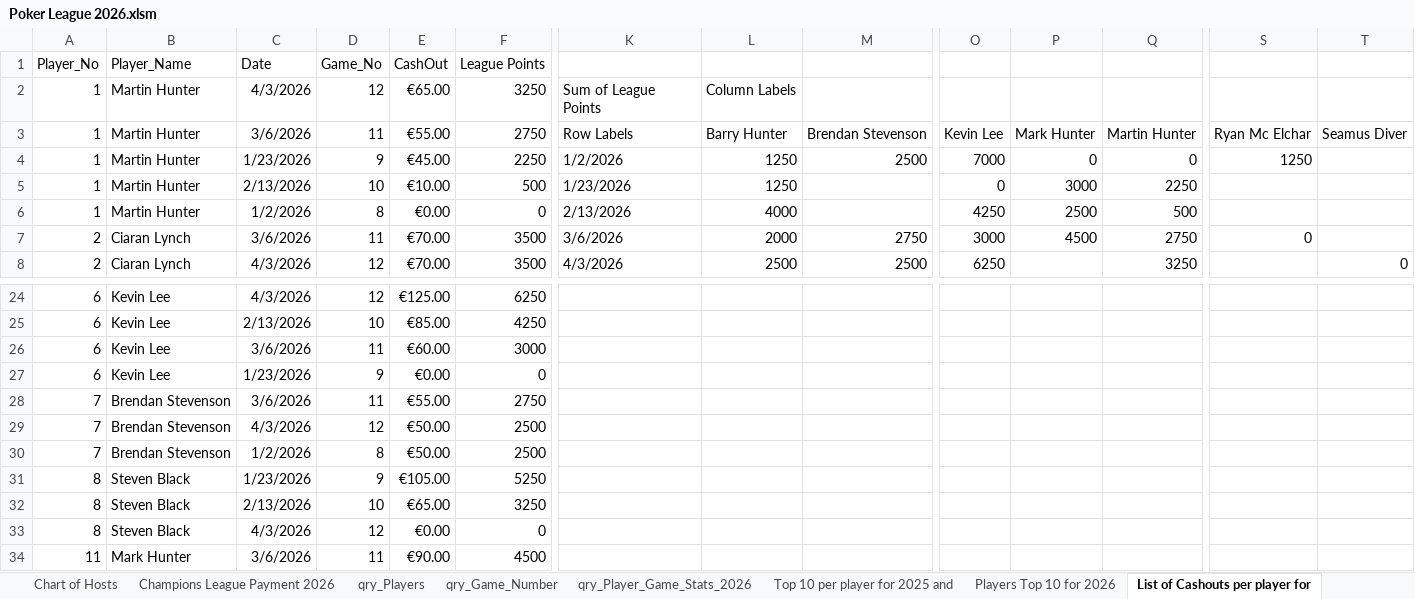
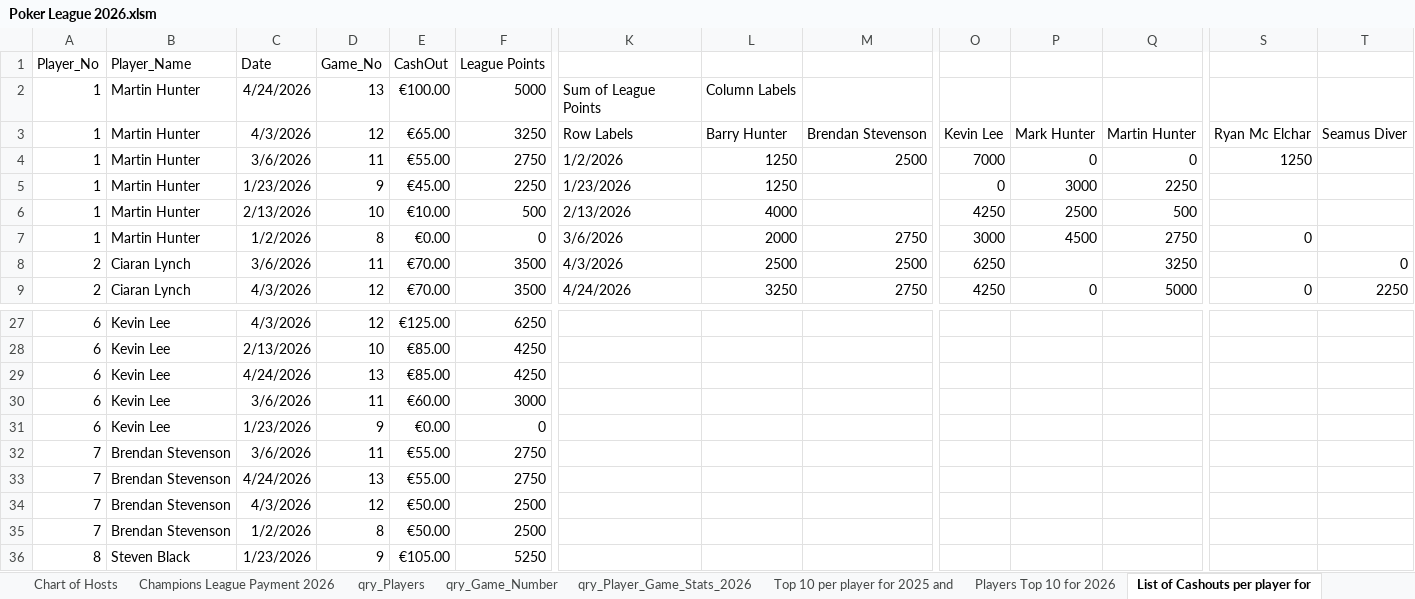
Before and after one commit to CLynch1-hub/the-2002-cardroom, an Excel workbook: data/Poker League 2026.xlsm, sheet List of Cashouts per player for, drawn as a sheet; only a part is shown, gaps mark what is left out; the shorter side is filled out with more unchanged rows; values as stored, in another font and other column widths than the file's, no borders; table styles not drawn; rows hold the shown columns only; the diff covers the shown part only; the diff names each change by its address in the sheet, - before the commit and + after, or states it on an @@ line.

```diff
--- a/data/Poker League 2026.xlsm (sheet List of Cashouts per player for)
+++ b/data/Poker League 2026.xlsm (sheet List of Cashouts per player for)
-C2 (Date): 4/3/2026
+C2 (Date): 4/24/2026
-D2 (Game_No): 12
+D2 (Game_No): 13
-E2 (CashOut): €65.00
+E2 (CashOut): €100.00
-F2 (League Points): 3250
+F2 (League Points): 5000
-C3 (Date): 3/6/2026
+C3 (Date): 4/3/2026
-D3 (Game_No): 11
+D3 (Game_No): 12
-E3 (CashOut): €55.00
+E3 (CashOut): €65.00
-F3 (League Points): 2750
+F3 (League Points): 3250
-C4 (Date): 1/23/2026
+C4 (Date): 3/6/2026
-D4 (Game_No): 9
+D4 (Game_No): 11
-E4 (CashOut): €45.00
+E4 (CashOut): €55.00
-F4 (League Points): 2250
+F4 (League Points): 2750
-C5 (Date): 2/13/2026
+C5 (Date): 1/23/2026
-D5 (Game_No): 10
+D5 (Game_No): 9
-E5 (CashOut): €10.00
+E5 (CashOut): €45.00
-F5 (League Points): 500
+F5 (League Points): 2250
-C6 (Date): 1/2/2026
+C6 (Date): 2/13/2026
-D6 (Game_No): 8
+D6 (Game_No): 10
-E6 (CashOut): €0.00
+E6 (CashOut): €10.00
-F6 (League Points): 0
+F6 (League Points): 500
-A7 (Player_No): 2
+A7 (Player_No): 1
-B7 (Player_Name): Ciaran Lynch
+B7 (Player_Name): Martin Hunter
-C7 (Date): 3/6/2026
+C7 (Date): 1/2/2026
-D7 (Game_No): 11
+D7 (Game_No): 8
-E7 (CashOut): €70.00
+E7 (CashOut): €0.00
-F7 (League Points): 3500
+F7 (League Points): 0
-C8 (Date): 4/3/2026
+C8 (Date): 3/6/2026
-D8 (Game_No): 12
+D8 (Game_No): 11
+row 9: 2 | Ciaran Lynch | 4/3/2026 | 12 | €70.00 | 3500 | 4/24/2026 | 3250 | 2750 | 4250 | 0 | 5000 | 0 | 2250
+row 29: 6 | Kevin Lee | 4/24/2026 | 13 | €85.00 | 4250
+row 33: 7 | Brendan Stevenson | 4/24/2026 | 13 | €55.00 | 2750
```
Also changed, not shown: 5 added rows, 1 removed row and 6 edited cells elsewhere in this sheet, sheet qry_Player_Game_Stats_2026, sheet qry_Player_Game_Stats, sheet Players Top 10 for 2026, sheet Top 10 per player for 2025 and, sheet Champions League Payment 2026, sheet Sum of ROI, 1 more sheet, charts or pictures.
